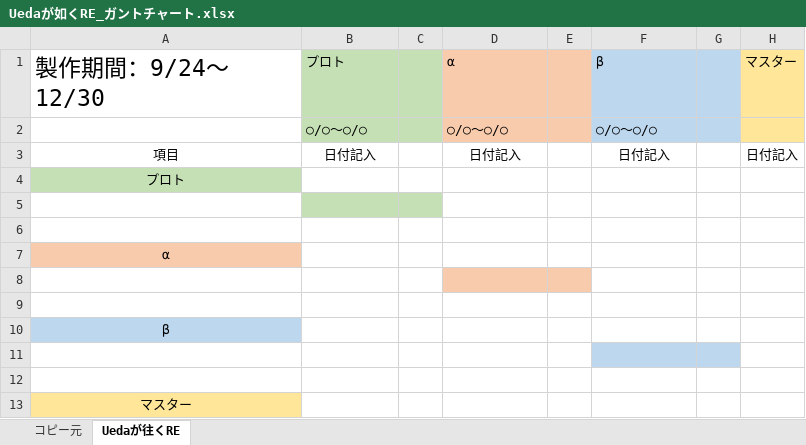
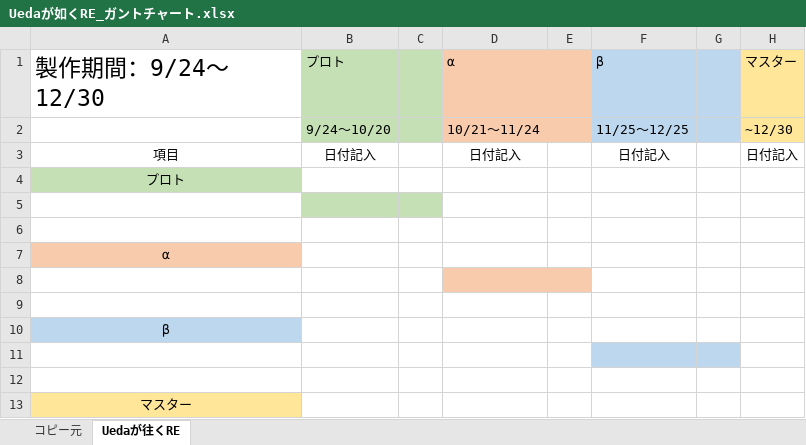
Before and after one commit to renka1225/UedaGaYuku_Re, an Excel workbook: 仕様書/Uedaが如くRE_ガントチャート.xlsx, sheet Uedaが往くRE, drawn as a sheet; values as stored, in another font and other column widths than the file's, no borders; removed rows and columns are numbered as before the commit, all else as after; the diff names each change by its address in the sheet, - before the commit and + after, or states it on an @@ line.

Commit message:
up

```diff
--- a/仕様書/Uedaが如くRE_ガントチャート.xlsx (sheet Uedaが往くRE)
+++ b/仕様書/Uedaが如くRE_ガントチャート.xlsx (sheet Uedaが往くRE)
-row 2:  | ○/○～○/○ |  | ○/○～○/○ |  | ○/○～○/○
+row 2:  | 9/24～10/20 |  | 10/21～11/24 |  | 11/25～12/25 |  | ~12/30
```
